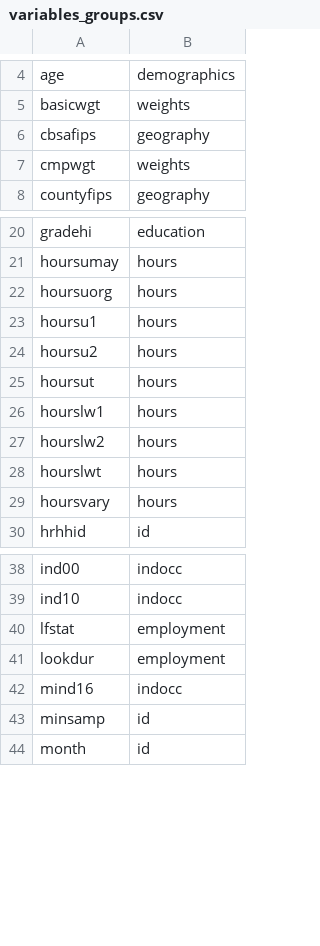
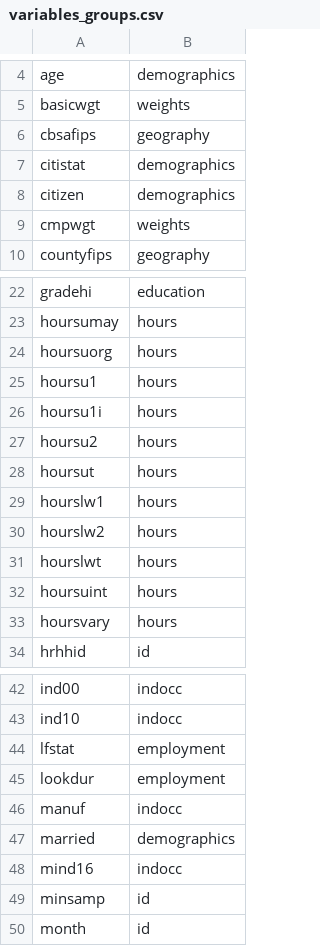
Before and after one commit to Economic/epiextracts, a CSV file: code/docs/variables_groups.csv, drawn as a sheet; only a part is shown, gaps mark what is left out.

Commit message:
other modifications for extra variables, primarily hoursu1i

```diff
--- a/code/docs/variables_groups.csv
+++ b/code/docs/variables_groups.csv
@@ -6,2 +6,4 @@ basicwgt,weights
 cbsafips,geography
+citistat,demographics
+citizen,demographics
 cmpwgt,weights
@@ -23,2 +25,3 @@ hoursuorg,hours
 hoursu1,hours
+hoursu1i,hours
 hoursu2,hours
@@ -28,2 +31,3 @@ hourslw2,hours
 hourslwt,hours
+hoursuint,hours
 hoursvary,hours
@@ -41,2 +45,4 @@ lfstat,employment
 lookdur,employment
+manuf,indocc
+married,demographics
 mind16,indocc
```
Also changed, not shown: 7 other files.
